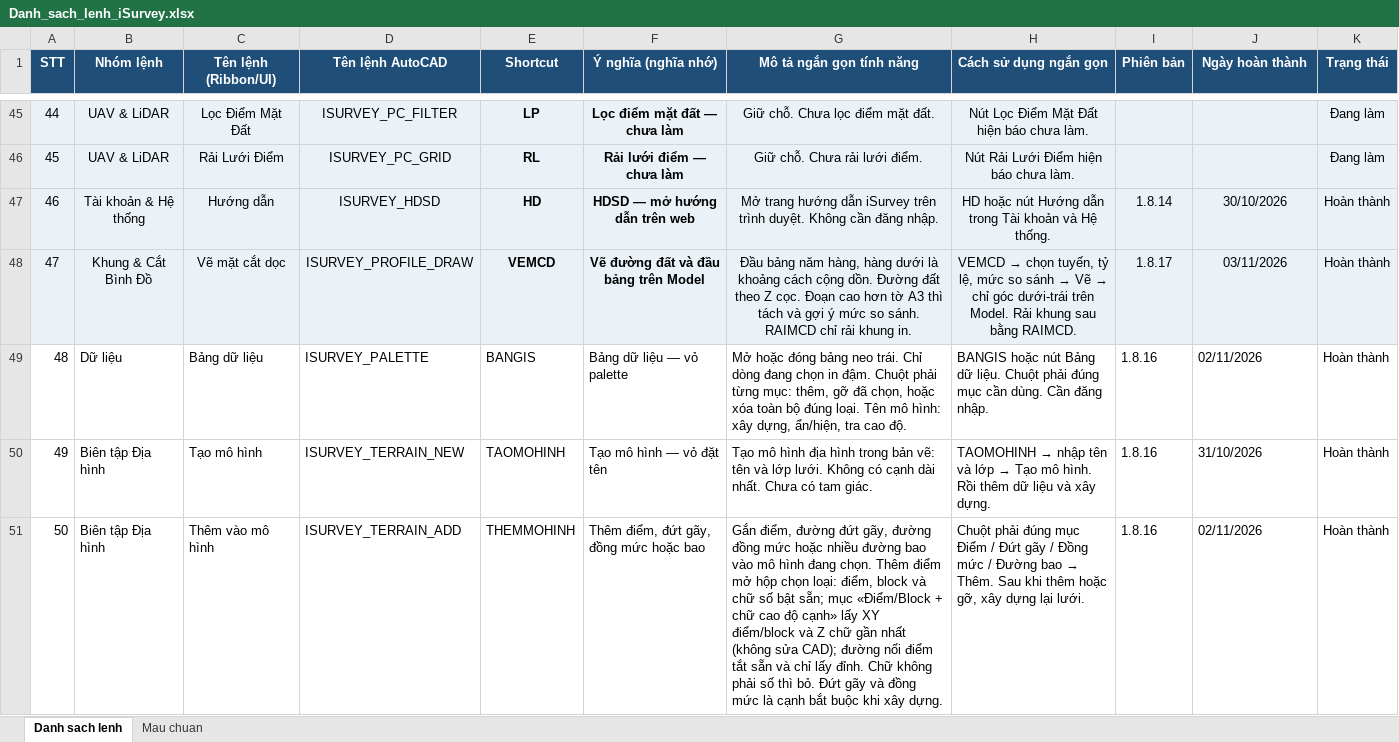
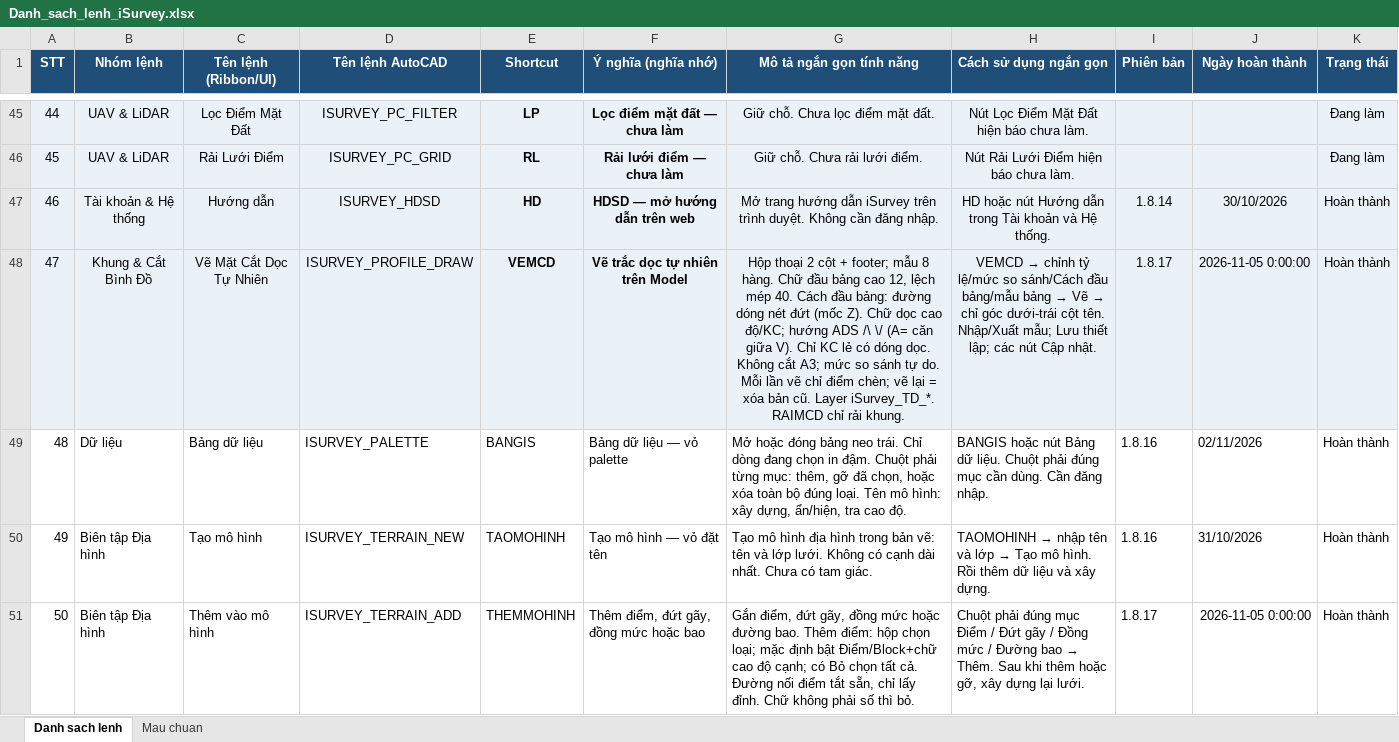
Before and after one commit to iSurvey86/isurvey, an Excel workbook: docs/Danh_sach_lenh_iSurvey.xlsx, sheet Danh sach lenh, drawn as a sheet; only a part is shown, gaps mark what is left out; values as stored, in another font and other column widths than the file's, no borders; the diff covers the shown part only; the diff names each change by its address in the sheet, - before the commit and + after, or states it on an @@ line.

```diff
--- a/docs/Danh_sach_lenh_iSurvey.xlsx (sheet Danh sach lenh)
+++ b/docs/Danh_sach_lenh_iSurvey.xlsx (sheet Danh sach lenh)
-C48 (Tên lệnh (Ribbon/UI)): Vẽ mặt cắt dọc
+C48 (Tên lệnh (Ribbon/UI)): Vẽ Mặt Cắt Dọc Tự Nhiên
-F48 (Ý nghĩa (nghĩa nhớ)): Vẽ đường đất và đầu bảng trên Model
+F48 (Ý nghĩa (nghĩa nhớ)): Vẽ trắc dọc tự nhiên trên Model
-G48 (Mô tả ngắn gọn tính năng): Đầu bảng năm hàng, hàng dưới là khoảng cách cộng dồn. Đường đất theo Z cọc. Đoạn cao hơn tờ A3 thì tách và gợi ý mức so sánh. RAIMCD chỉ rải khung in.
+G48 (Mô tả ngắn gọn tính năng): Hộp thoại 2 cột + footer; mẫu 8 hàng. Chữ đầu bảng cao 12, lệch mép 40. Cách đầu bảng: đường dóng nét đứt (mốc Z). Chữ dọc cao độ/KC; hướng ADS /\ \/ (A= căn giữa V). Chỉ KC lẻ có dóng dọc. Không cắt A3; mức so sánh tự do. Mỗi lần vẽ chỉ điểm chèn; vẽ lại = xóa bản cũ. Layer iSurvey_TD_*. RAIMCD chỉ rải khung.
@@ H48 (Cách sử dụng ngắn gọn): VEMCD → chọn tuyến, tỷ lệ, mức so sánh → Vẽ → chỉ góc dưới-trái trên Model. Rải khung sau bằng RAIMCD. → VEMCD → chỉnh tỷ lệ/mức so sánh/Cách đầu bảng/mẫu bảng → Vẽ → chỉ góc dưới-trái cột tên. Nhập/Xuất mẫu; Lưu thiết lập; các nút Cập nhật. @@
-J48 (Ngày hoàn thành): 03/11/2026
+J48 (Ngày hoàn thành): 2026-11-05 0:00:00
-G51 (Mô tả ngắn gọn tính năng): Gắn điểm, đường đứt gãy, đường đồng mức hoặc nhiều đường bao vào mô hình đang chọn. Thêm điểm mở hộp chọn loại: điểm, block và chữ số bật sẵn; mục «Điểm/Block + chữ cao độ cạnh» lấy XY điểm/block và Z chữ gần nhất (không sửa CAD); đường nối điểm tắt sẵn và chỉ lấy đỉnh. Chữ không phải số thì bỏ. Đứt gãy và đồng mức là cạnh bắt buộc khi xây dựng.
+G51 (Mô tả ngắn gọn tính năng): Gắn điểm, đứt gãy, đồng mức hoặc đường bao. Thêm điểm: hộp chọn loại; mặc định bật Điểm/Block+chữ cao độ cạnh; có Bỏ chọn tất cả. Đường nối điểm tắt sẵn, chỉ lấy đỉnh. Chữ không phải số thì bỏ.
-I51 (Phiên bản): 1.8.16
+I51 (Phiên bản): 1.8.17
-J51 (Ngày hoàn thành): 02/11/2026
+J51 (Ngày hoàn thành): 2026-11-05 0:00:00
```
Also changed, not shown: 14 edited cells elsewhere in this sheet, 39 other files.
